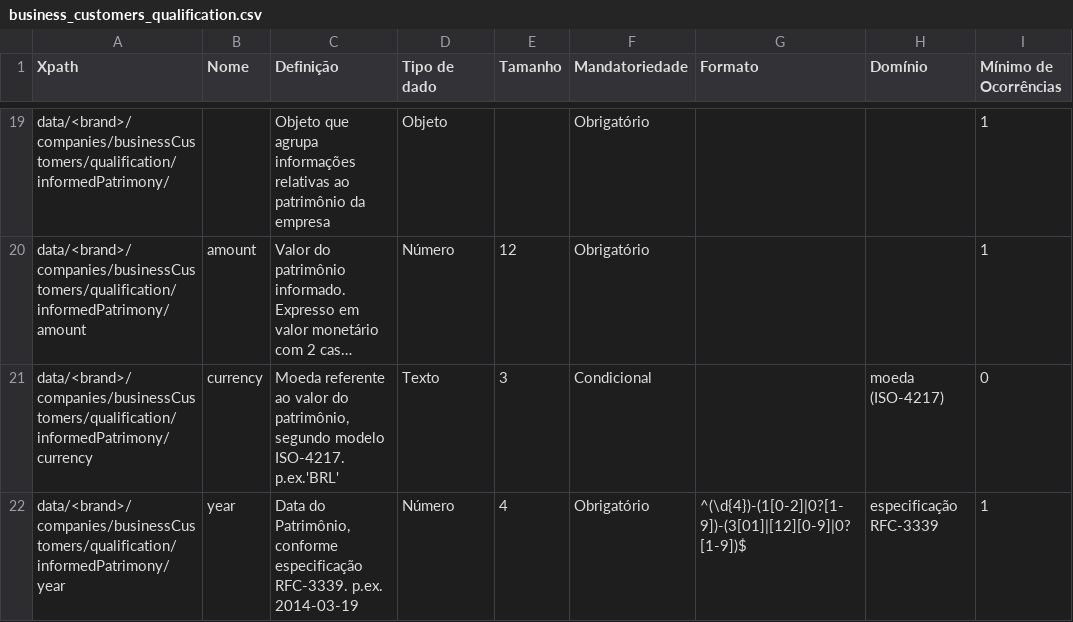
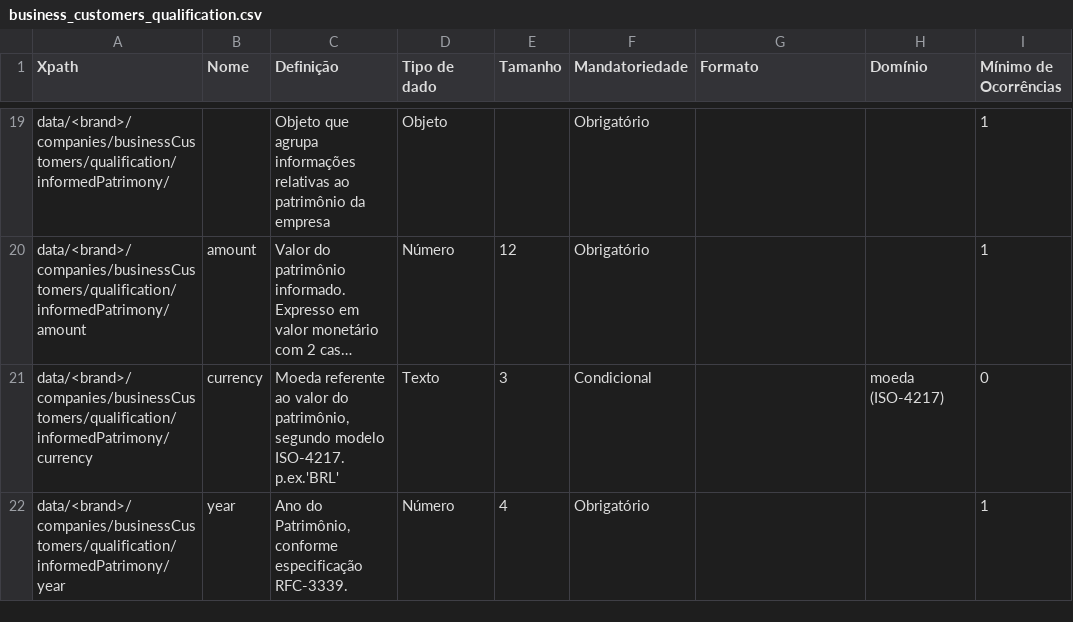
Before and after one commit to pitkanenjesse/areadesenvolvedor-fase2, a CSV file: dictionary/business_customers_qualification.csv, drawn as a sheet; only a part is shown, gaps mark what is left out; long unchanged cells end in …; ↵ is a line break in a cell; the diff names each change by its address in the sheet, - before the commit and + after, or states it on an @@ line.

```diff
--- a/dictionary/business_customers_qualification.csv
+++ b/dictionary/business_customers_qualification.csv
-C22 (Definição): Data do Patrimônio, conforme especificação ↵ RFC-3339. p.ex. 2014-03-19
+C22 (Definição): Ano do Patrimônio, conforme especificação ↵ RFC-3339.
-G22 (Formato): ^(\d{4})-(1[0-2]|0?[1-9])-(3[01]|[12][0-9]|0?[1-9])$
+G22 (Formato): (empty)
-H22 (Domínio): especificação RFC-3339
+H22 (Domínio): (empty)
```
Also changed, not shown: 9 other files.
